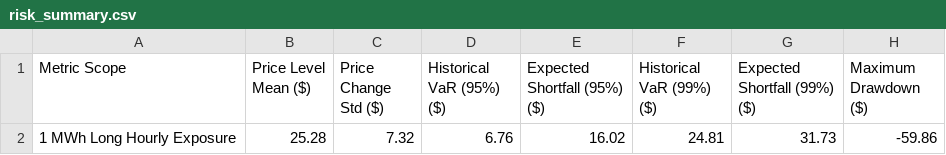
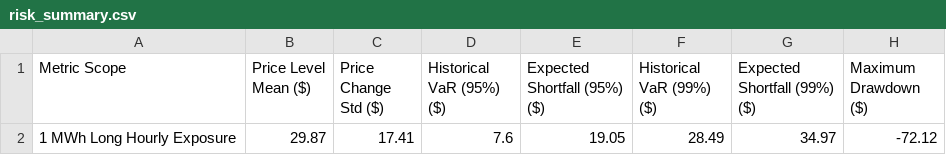
Before and after one commit to sebastiankloder-web/ercot-power-risk-analytics, a CSV file: results/tables/risk_summary.csv, drawn as a sheet; removed rows and columns are numbered as before the commit, all else as after; the diff names each change by its address in the sheet, - before the commit and + after, or states it on an @@ line.

```diff
--- a/results/tables/risk_summary.csv
+++ b/results/tables/risk_summary.csv
-row 2: 1 MWh Long Hourly Exposure | 25.28 | 7.32 | 6.76 | 16.02 | 24.81 | 31.73 | -59.86
+row 2: 1 MWh Long Hourly Exposure | 29.87 | 17.41 | 7.6 | 19.05 | 28.49 | 34.97 | -72.12
```
Also changed, not shown: data/processed/hourly_prices.csv, data/raw/ercot_rtm_real.csv, 6 other files.
